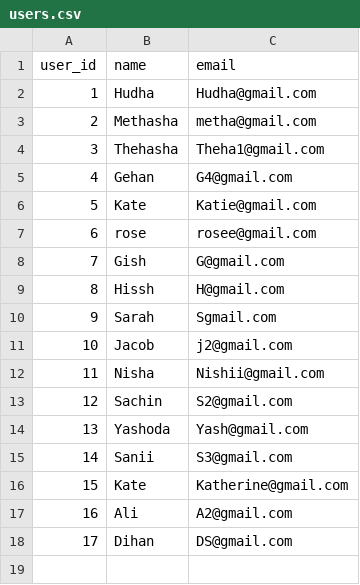
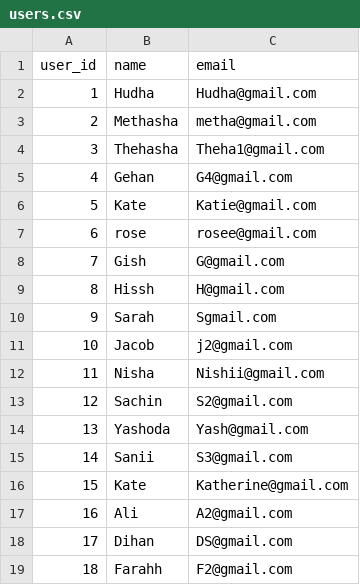
Before and after one commit to methasha20250805/game, a CSV file: users.csv, drawn as a sheet.

Commit message:
adding users

```diff
--- a/users.csv
+++ b/users.csv
@@ -18 +18,2 @@ user_id,name,email
 17,Dihan,DS@gmail.com
+18,Farahh,F2@gmail.com
```
